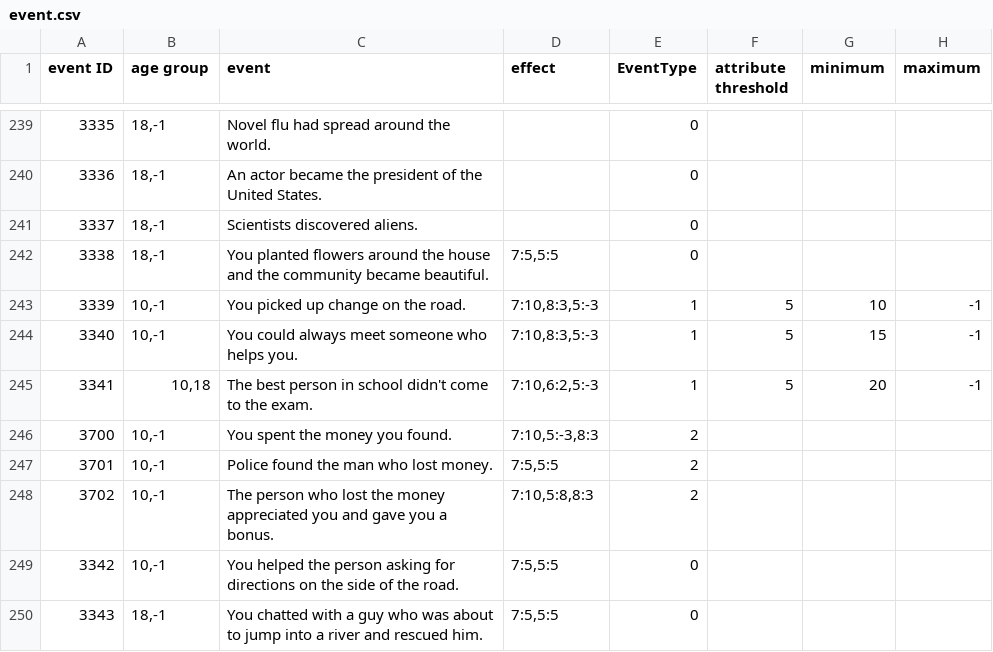
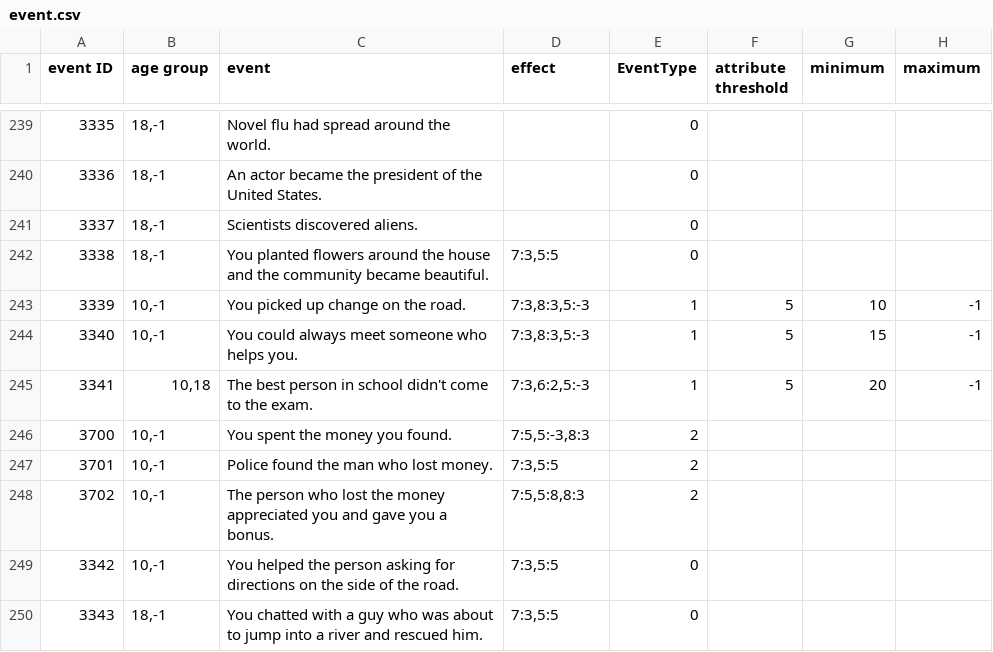
Before and after one commit to 1183572098/second_life_game_project, a CSV file: static/config/event.csv, drawn as a sheet; only a part is shown, gaps mark what is left out; the diff covers the shown part only; the diff names each change by its address in the sheet, - before the commit and + after, or states it on an @@ line.

Commit message:
update events and options about VR

```diff
--- a/static/config/event.csv
+++ b/static/config/event.csv
-D242 (effect): 7:5,5:5
+D242 (effect): 7:3,5:5
-D243:D244 (effect): 7:10,8:3,5:-3
+D243:D244 (effect): 7:3,8:3,5:-3
-D245 (effect): 7:10,6:2,5:-3
+D245 (effect): 7:3,6:2,5:-3
-D246 (effect): 7:10,5:-3,8:3
+D246 (effect): 7:5,5:-3,8:3
-D247 (effect): 7:5,5:5
+D247 (effect): 7:3,5:5
-D248 (effect): 7:10,5:8,8:3
+D248 (effect): 7:5,5:8,8:3
-D249:D250 (effect): 7:5,5:5
+D249:D250 (effect): 7:3,5:5
```
Also changed, not shown: 5 added rows and 6 edited cells elsewhere in this file, static/config/OptionTable.csv, 1 other file.
